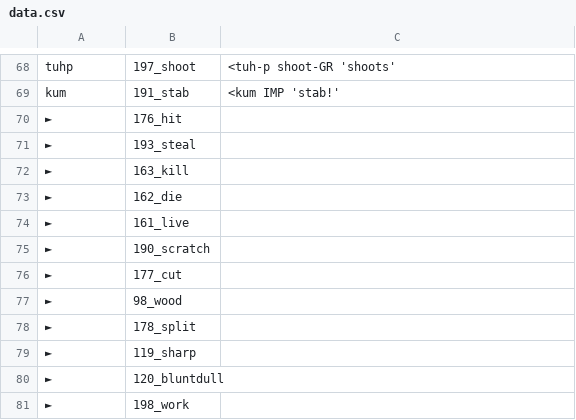
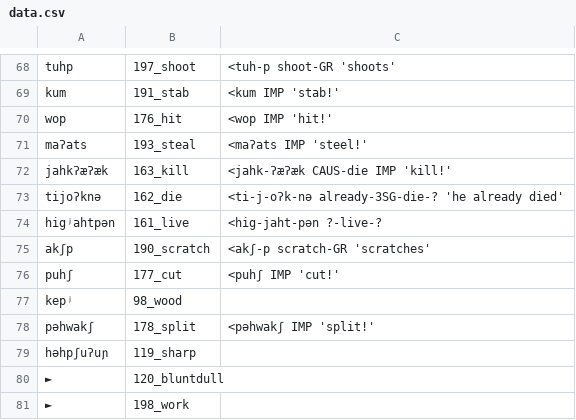
Before and after one commit to lexibank/mixezoqueanvoices, a CSV file: raw/data/Alotepec/data.csv, drawn as a sheet; only a part is shown, gaps mark what is left out.

Commit message:
Update data.csv

```diff
--- a/raw/data/Alotepec/data.csv
+++ b/raw/data/Alotepec/data.csv
@@ -69,12 +69,12 @@ tuhp,197_shoot,<tuh-p shoot-GR 'shoots'
 kum,191_stab,<kum IMP 'stab!'
-►,176_hit,
-►,193_steal,
-►,163_kill,
-►,162_die,
-►,161_live,
-►,190_scratch,
-►,177_cut,
-►,98_wood,
-►,178_split,
-►,119_sharp,
+wop,176_hit,<wop IMP 'hit!'
+maʔats,193_steal, <maʔats IMP 'steel!'
+jahkʔæʔæk,163_kill,<jahk-ʔæʔæk CAUS-die IMP 'kill!'
+tijoʔknə,162_die,<ti-j-oʔk-nə already-3SG-die-?  'he already died'
+higʲahtpən,161_live,<hig-jaht-pən ?-live-?
+akʃp,190_scratch,<akʃ-p scratch-GR 'scratches'
+puhʃ,177_cut, <puhʃ  IMP 'cut!'
+kepʲ,98_wood,
+pəhwakʃ,178_split, <pəhwakʃ IMP 'split!'
+həhpʃuʔuɲ,119_sharp,
 ►,120_bluntdull,
```
